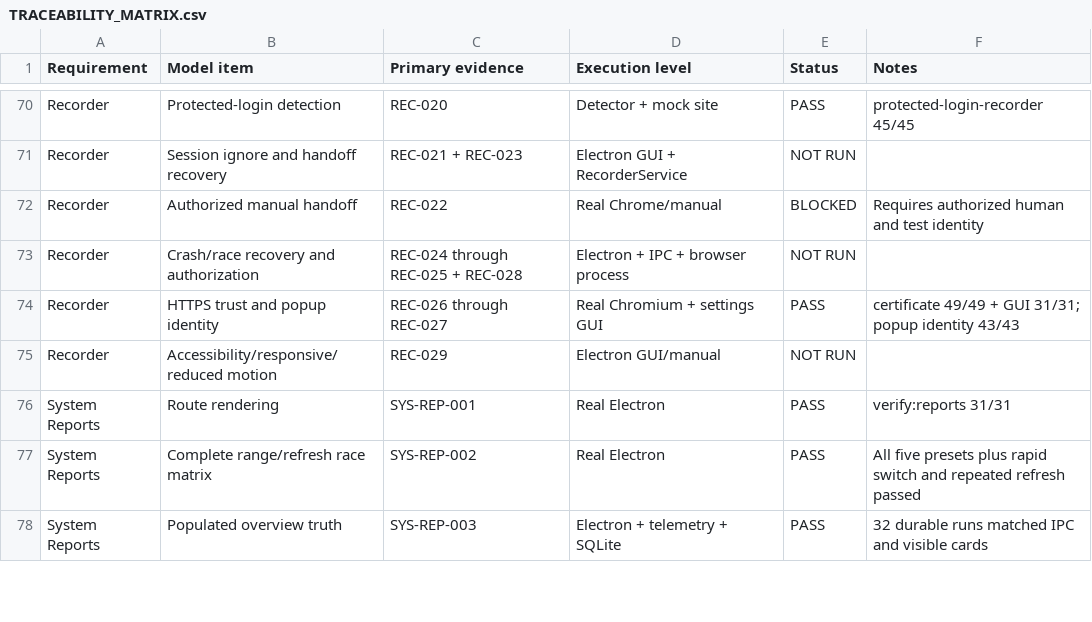
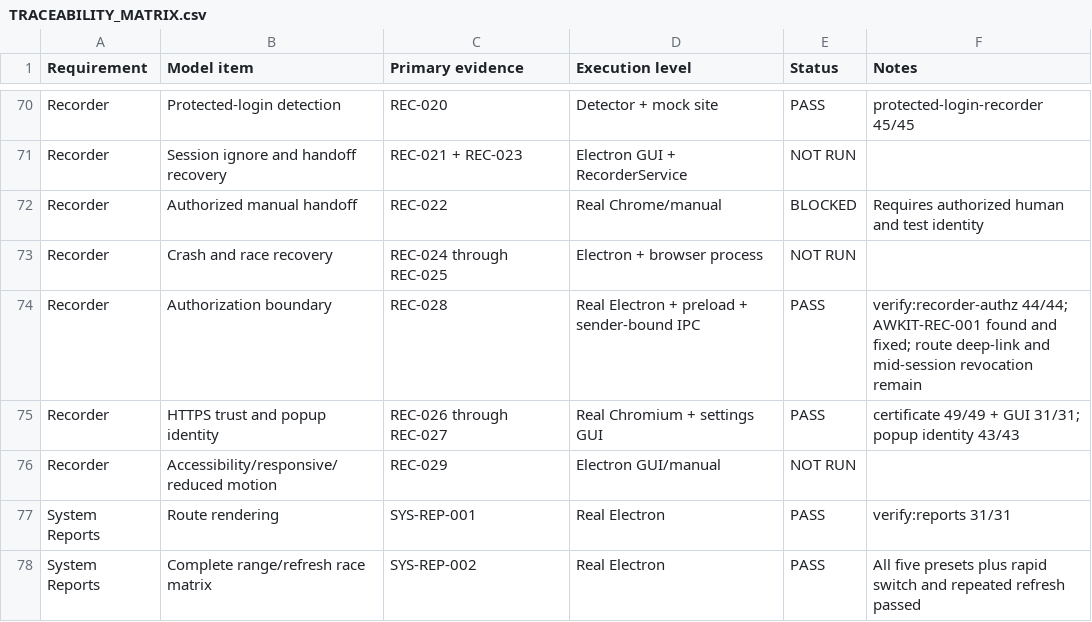
Before and after one commit to MohammadAbwini98/AWKIT, a CSV file: docs/testing/comprehensive-validation/TRACEABILITY_MATRIX.csv, drawn as a sheet; only a part is shown, gaps mark what is left out; the shorter side is filled out with more unchanged rows.

```diff
--- a/docs/testing/comprehensive-validation/TRACEABILITY_MATRIX.csv
+++ b/docs/testing/comprehensive-validation/TRACEABILITY_MATRIX.csv
@@ -72,3 +72,4 @@ Recorder,Session ignore and handoff recovery,REC-021 + REC-023,Electron GUI + Re
 Recorder,Authorized manual handoff,REC-022,Real Chrome/manual,BLOCKED,Requires authorized human and test identity
-Recorder,Crash/race recovery and authorization,REC-024 through REC-025 + REC-028,Electron + IPC + browser process,NOT RUN,
+Recorder,Crash and race recovery,REC-024 through REC-025,Electron + browser process,NOT RUN,
+Recorder,Authorization boundary,REC-028,Real Electron + preload + sender-bound IPC,PASS,verify:recorder-authz 44/44; AWKIT-REC-001 found and fixed; route deep-link and mid-session revocation remain
 Recorder,HTTPS trust and popup identity,REC-026 through REC-027,Real Chromium + settings GUI,PASS,certificate 49/49 + GUI 31/31; popup identity 43/43
```
Also changed, not shown: 10 other files.
